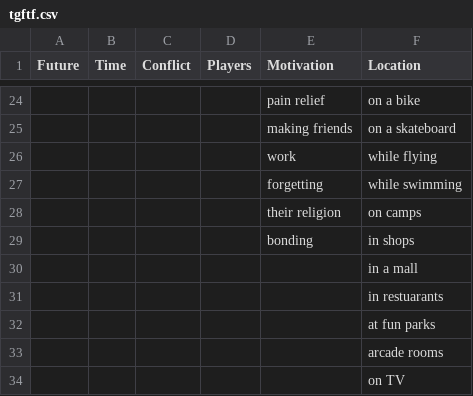
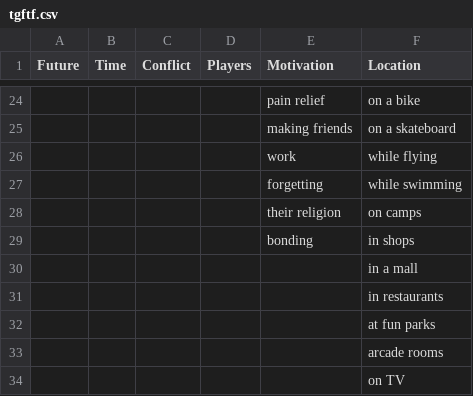
Before and after one commit to brainsatplay/brainsatplay.github.io, a CSV file: src/assets/tgftf.csv, drawn as a sheet; only a part is shown, gaps mark what is left out; the diff names each change by its address in the sheet, - before the commit and + after, or states it on an @@ line.

```diff
--- a/src/assets/tgftf.csv
+++ b/src/assets/tgftf.csv
-F31 (Location): in restuarants
+F31 (Location): in restaurants
```
Also changed, not shown: 1 other file.
